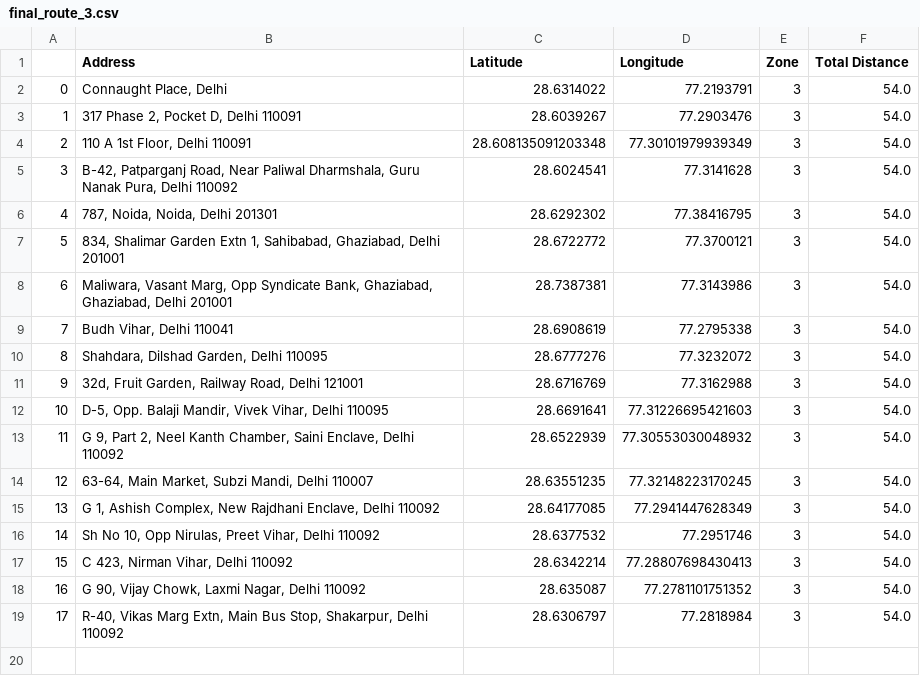
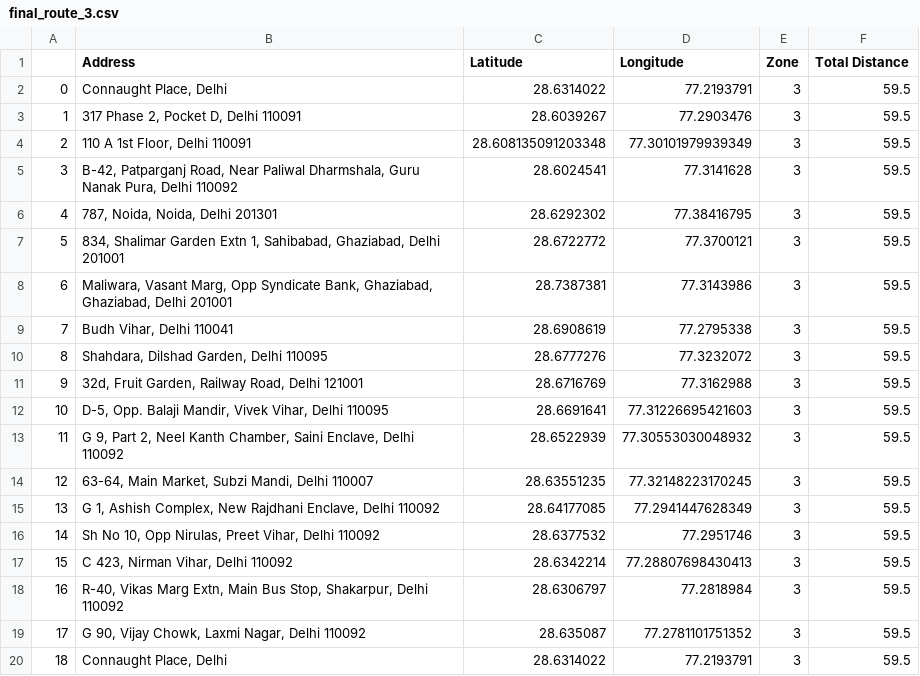
Before and after one commit to sanchit123manchanda/Optimal-Route-Planner-for-Delivery-System, a CSV file: final_route_3.csv, drawn as a sheet; removed rows and columns are numbered as before the commit, all else as after; the diff names each change by its address in the sheet, - before the commit and + after, or states it on an @@ line.

```diff
--- a/final_route_3.csv
+++ b/final_route_3.csv
-F2:F17 (Total Distance): 54.0
+F2:F17 (Total Distance): 59.5
-row 18: 16 | G 90, Vijay Chowk, Laxmi Nagar, Delhi 110092 | 28.635087 | 77.2781101751352 | 3 | 54.0
@@ column A renumbered in row 18 @@
-F18 (Total Distance): 54.0
+F18 (Total Distance): 59.5
+row 19: 17 | G 90, Vijay Chowk, Laxmi Nagar, Delhi 110092 | 28.635087 | 77.2781101751352 | 3 | 59.5
+row 20: 18 | Connaught Place, Delhi | 28.6314022 | 77.2193791 | 3 | 59.5
```
Also changed, not shown: all_routes_2.csv, all_routes_3.csv, 6 other files.
